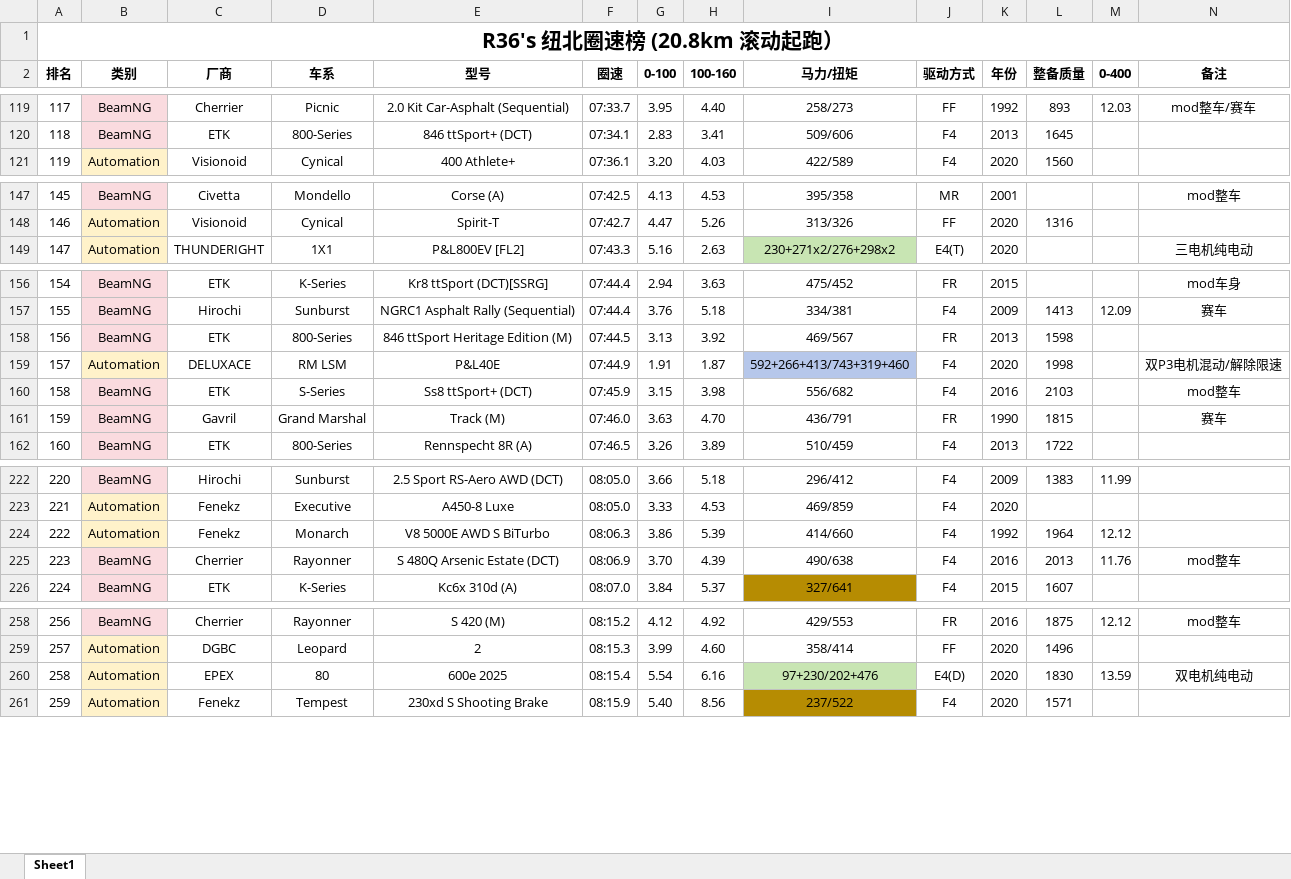
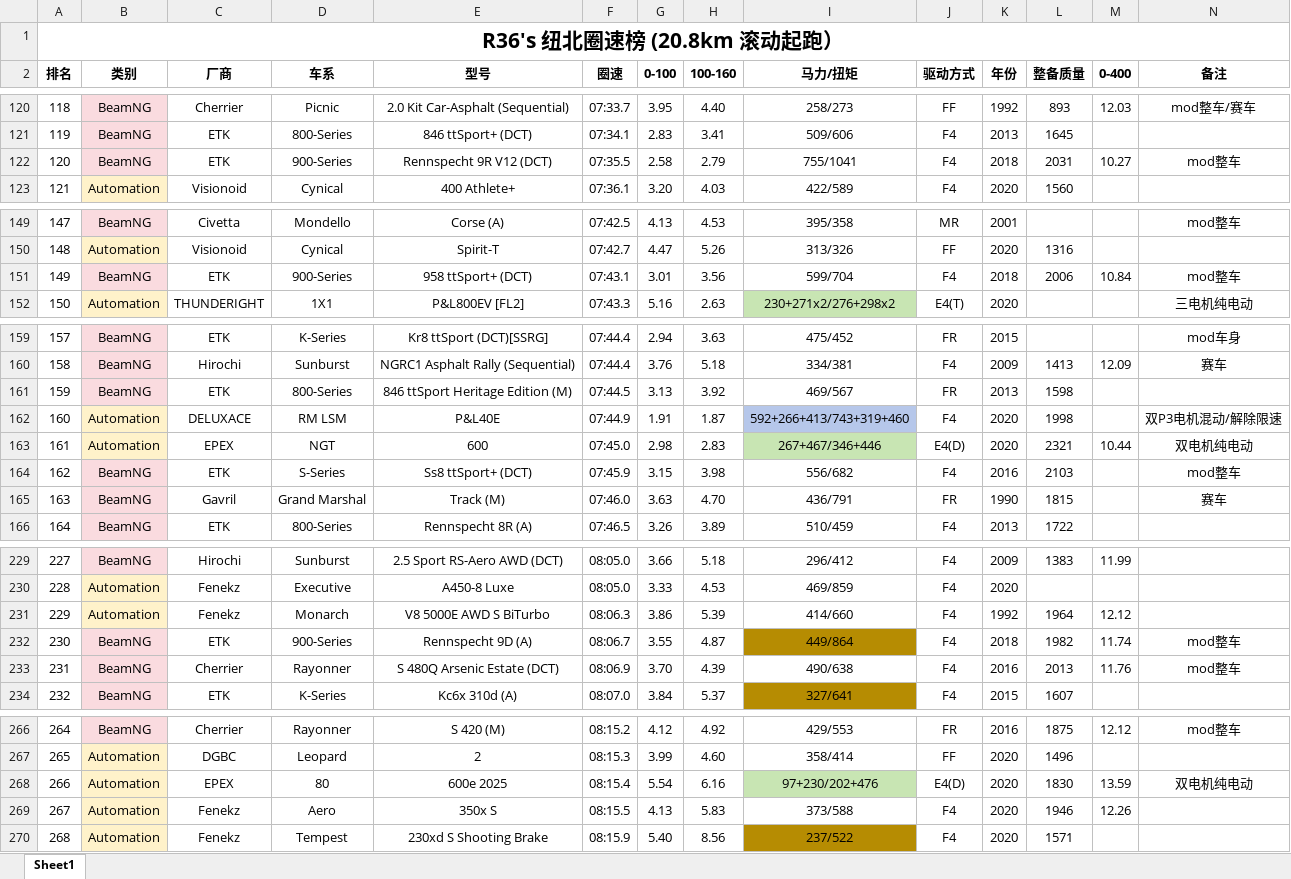
Before and after one commit to R36sLapTime/R36sLapTime.github.io, an Excel workbook: 纽北圈速榜.xlsx, sheet Sheet1, drawn as a sheet; only a part is shown, gaps mark what is left out; values as stored, in another font and other column widths than the file's, no borders; rows hold the shown columns only; the diff covers the shown part only; the diff names each change by its address in the sheet, - before the commit and + after, or states it on an @@ line.

```diff
--- a/纽北圈速榜.xlsx (sheet Sheet1)
+++ b/纽北圈速榜.xlsx (sheet Sheet1)
@@ column A (排名) renumbered between rows 45 and 605 @@
+row 122: 120 | BeamNG | ETK | 900-Series | Rennspecht 9R V12 (DCT) | 07:35.5 | 2.58 | 2.79 | 755/1041 | F4 | 2018 | 2031 | 10.27 | mod整车
+row 151: 149 | BeamNG | ETK | 900-Series | 958 ttSport+ (DCT) | 07:43.1 | 3.01 | 3.56 | 599/704 | F4 | 2018 | 2006 | 10.84 | mod整车
+row 163: 161 | Automation | EPEX | NGT | 600 | 07:45.0 | 2.98 | 2.83 | 267+467/346+446 | E4(D) | 2020 | 2321 | 10.44 | 双电机纯电动
+row 232: 230 | BeamNG | ETK | 900-Series | Rennspecht 9D (A) | 08:06.7 | 3.55 | 4.87 | 449/864 | F4 | 2018 | 1982 | 11.74 | mod整车
+row 269: 267 | Automation | Fenekz | Aero | 350x S | 08:15.5 | 4.13 | 5.83 | 373/588 | F4 | 2020 | 1946 | 12.26
```
Also changed, not shown: 7 added rows and 1 edited cell elsewhere in this sheet, 1 other file.
